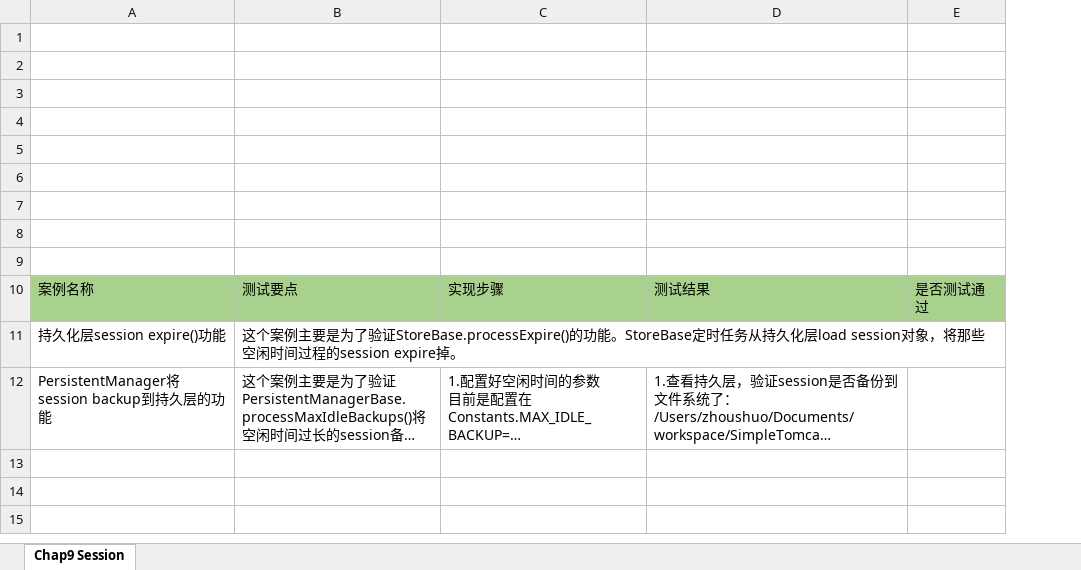
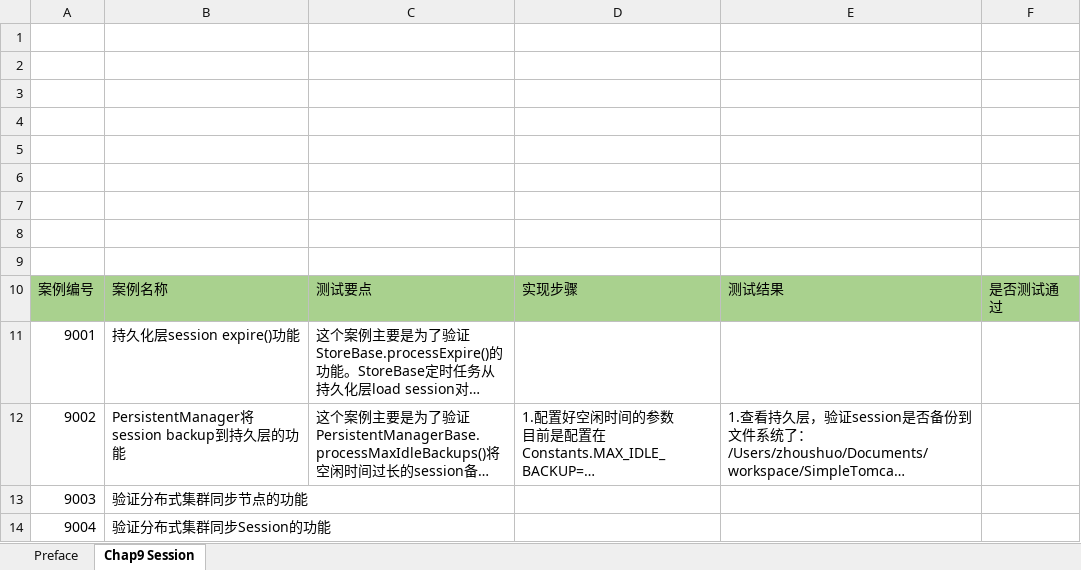
Before and after one commit to zhoushuo19850509/TomcatWin, an Excel workbook: doc/测试案例/测试案例.xlsx, sheet Chap9 Session, drawn as a sheet; long unchanged cells end in …; values as stored, in another font and other column widths than the file's, no borders; the diff names each change by its address in the sheet, - before the commit and + after, or states it on an @@ line.

```diff
--- a/doc/测试案例/测试案例.xlsx (sheet Chap9 Session)
+++ b/doc/测试案例/测试案例.xlsx (sheet Chap9 Session)
+sheet tab: Preface
+column A, rows 10-12: 案例编号 | 9001 | 9002
+row 13: 9003 | 验证分布式集群同步节点的功能
+row 14: 9004 | 验证分布式集群同步Session的功能
```
Also changed, not shown: 19 other files.
